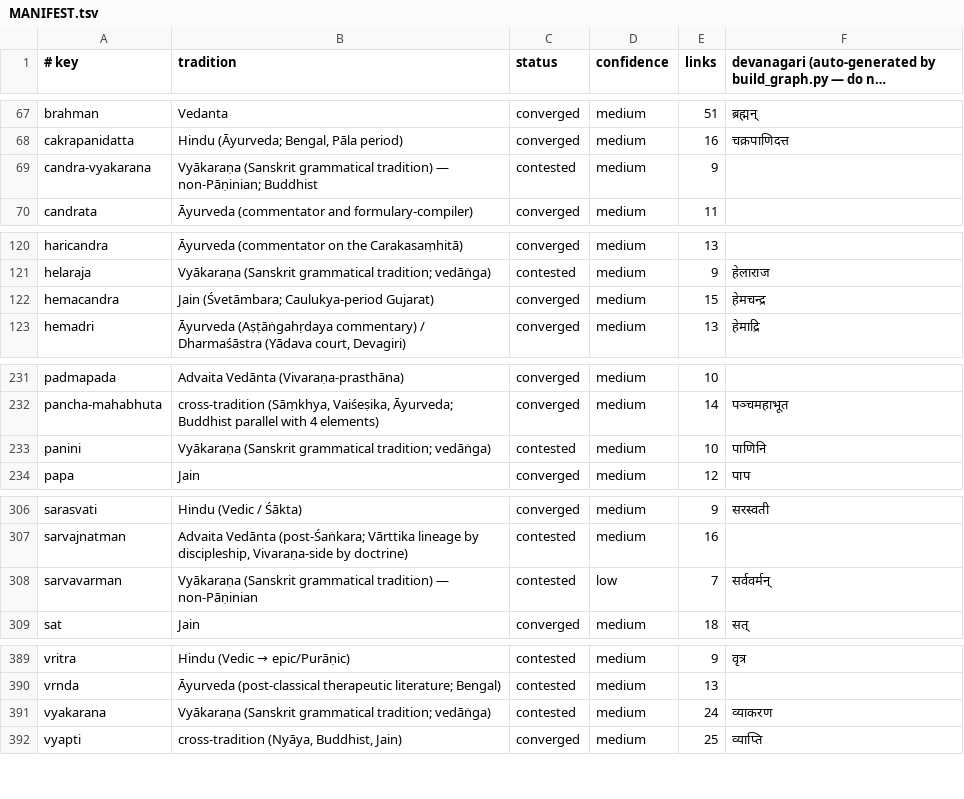
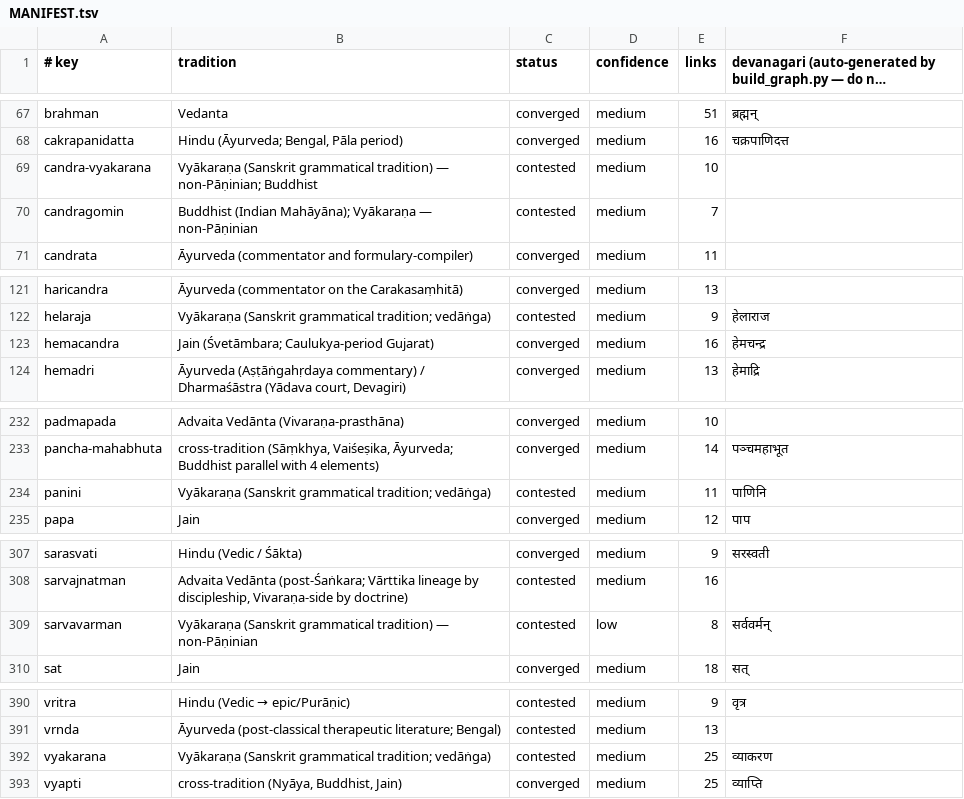
Before and after one commit to bhomikj427-png/jainism, a TSV file: MANIFEST.tsv, drawn as a sheet; only a part is shown, gaps mark what is left out; long unchanged cells end in …; the diff covers the shown part only.

```diff
--- a/MANIFEST.tsv
+++ b/MANIFEST.tsv
@@ -68,3 +68,4 @@ brahman	Vedanta	converged	medium	51	ब्रह्मन्
 cakrapanidatta	Hindu (Āyurveda; Bengal, Pāla period)	converged	medium	16	चक्रपाणिदत्त
-candra-vyakarana	Vyākaraṇa (Sanskrit grammatical tradition) — non-Pāṇinian; Buddhist	contested	medium	9	
+candra-vyakarana	Vyākaraṇa (Sanskrit grammatical tradition) — non-Pāṇinian; Buddhist	contested	medium	10	
+candragomin	Buddhist (Indian Mahāyāna); Vyākaraṇa — non-Pāṇinian	contested	medium	7	
 candrata	Āyurveda (commentator and formulary-compiler)	converged	medium	11	
@@ -121,3 +122,3 @@ haricandra	Āyurveda (commentator on the Carakasaṃhitā)	converged	medium	13
 helaraja	Vyākaraṇa (Sanskrit grammatical tradition; vedāṅga)	contested	medium	9	हेलाराज
-hemacandra	Jain (Śvetāmbara; Caulukya-period Gujarat)	converged	medium	15	हेमचन्द्र
+hemacandra	Jain (Śvetāmbara; Caulukya-period Gujarat)	converged	medium	16	हेमचन्द्र
 hemadri	Āyurveda (Aṣṭāṅgahṛdaya commentary) / Dharmaśāstra (Yādava court, Devagiri)	converged	medium	13	हेमाद्रि
@@ -232,3 +233,3 @@ padmapada	Advaita Vedānta (Vivaraṇa-prasthāna)	converged	medium	10
 pancha-mahabhuta	cross-tradition (Sāṃkhya, Vaiśeṣika, Āyurveda; Buddhist parallel with 4 elements)	converged	medium	14	पञ्चमहाभूत
-panini	Vyākaraṇa (Sanskrit grammatical tradition; vedāṅga)	contested	medium	10	पाणिनि
+panini	Vyākaraṇa (Sanskrit grammatical tradition; vedāṅga)	contested	medium	11	पाणिनि
 papa	Jain	converged	medium	12	पाप
@@ -307,3 +308,3 @@ sarasvati	Hindu (Vedic / Śākta)	converged	medium	9	सरस्वती
 sarvajnatman	Advaita Vedānta (post-Śaṅkara; Vārttika lineage by discipleship, Vivaraṇa-side by doctrine)	contested	medium	16	
-sarvavarman	Vyākaraṇa (Sanskrit grammatical tradition) — non-Pāṇinian	contested	low	7	सर्ववर्मन्
+sarvavarman	Vyākaraṇa (Sanskrit grammatical tradition) — non-Pāṇinian	contested	low	8	सर्ववर्मन्
 sat	Jain	converged	medium	18	सत्
@@ -390,3 +391,3 @@ vritra	Hindu (Vedic → epic/Purāṇic)	contested	medium	9	वृत्र
 vrnda	Āyurveda (post-classical therapeutic literature; Bengal)	contested	medium	13	
-vyakarana	Vyākaraṇa (Sanskrit grammatical tradition; vedāṅga)	contested	medium	24	व्याकरण
+vyakarana	Vyākaraṇa (Sanskrit grammatical tradition; vedāṅga)	contested	medium	25	व्याकरण
 vyapti	cross-tradition (Nyāya, Buddhist, Jain)	converged	medium	25	व्याप्ति
```
Also changed, not shown: 1 edited cell elsewhere in this file, 4 other files.
